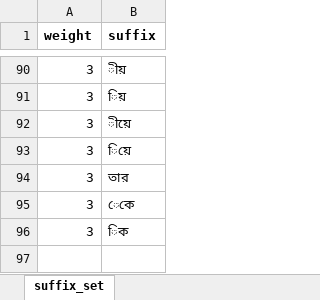
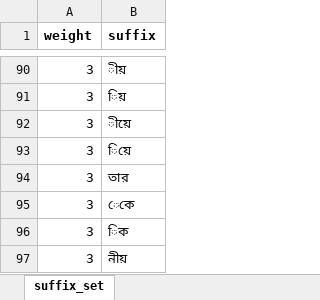
Before and after one commit to NitanJana/bengali-lemmatizer, an Excel workbook: suffix_set.xlsx, sheet suffix_set, drawn as a sheet; only a part is shown, gaps mark what is left out; values as stored, in another font and other column widths than the file's, no borders; the diff names each change by its address in the sheet, - before the commit and + after, or states it on an @@ line.

```diff
--- a/suffix_set.xlsx (sheet suffix_set)
+++ b/suffix_set.xlsx (sheet suffix_set)
+row 97: 3 | নীয়
```
Also changed, not shown: root_words.xlsx, 1 other file.
